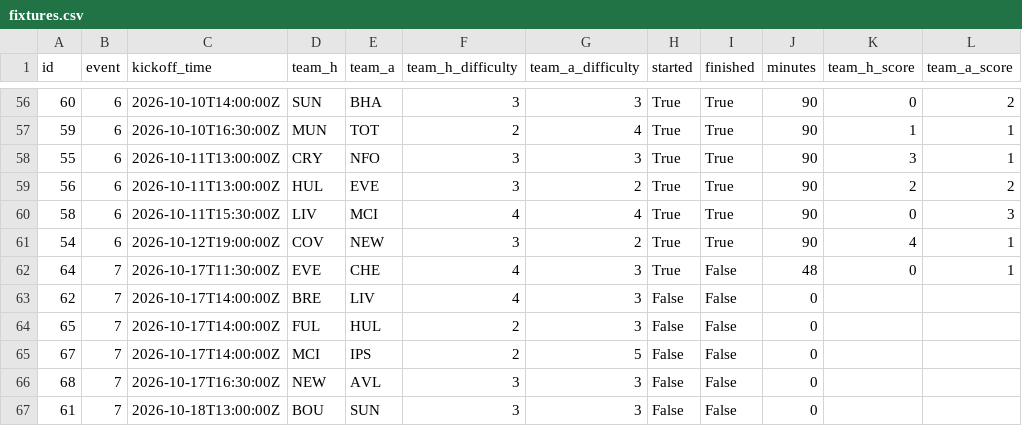
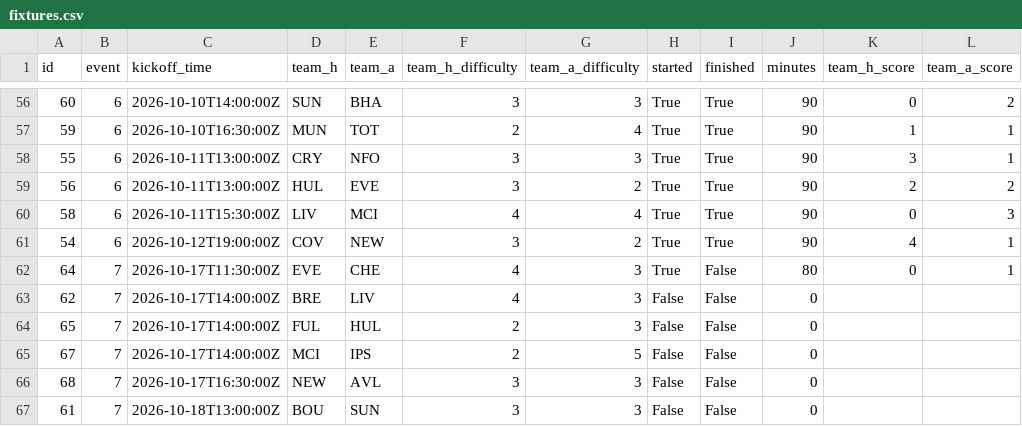
Before and after one commit to tsrng5b7zw-bot/sync, a CSV file: data/latest/fixtures.csv, drawn as a sheet; only a part is shown, gaps mark what is left out.

```diff
--- a/data/latest/fixtures.csv
+++ b/data/latest/fixtures.csv
@@ -61,3 +61,3 @@ id,event,kickoff_time,team_h,team_a,team_h_difficulty,team_a_difficulty,started,
 54,6,2026-10-12T19:00:00Z,COV,NEW,3,2,True,True,90,4,1
-64,7,2026-10-17T11:30:00Z,EVE,CHE,4,3,True,False,48,0,1
+64,7,2026-10-17T11:30:00Z,EVE,CHE,4,3,True,False,80,0,1
 62,7,2026-10-17T14:00:00Z,BRE,LIV,4,3,False,False,0,,
```
Also changed, not shown: data/latest/league.csv, data/latest/live_gw7.csv, 7 other files.
